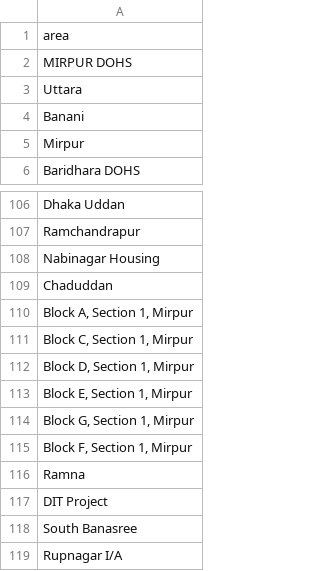
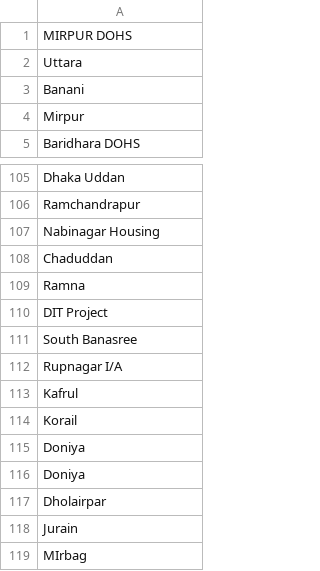
Before and after one commit to ReedwanHossain/Address-Cleansing, a CSV file: area-list.csv, drawn as a sheet; only a part is shown, gaps mark what is left out; the shorter side is filled out with more unchanged rows; the diff names each change by its address in the sheet, - before the commit and + after, or states it on an @@ line.

```diff
--- a/area-list.csv
+++ b/area-list.csv
-row 1: area
-row 110: Block A, Section 1, Mirpur
-row 111: Block C, Section 1, Mirpur
-row 112: Block D, Section 1, Mirpur
-row 113: Block E, Section 1, Mirpur
-row 114: Block G, Section 1, Mirpur
-row 115: Block F, Section 1, Mirpur
```
Also changed, not shown: subarea-list.csv, 6 other files.
